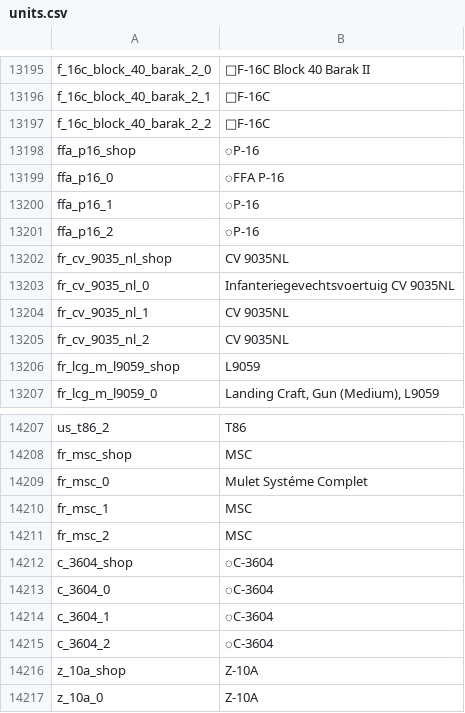
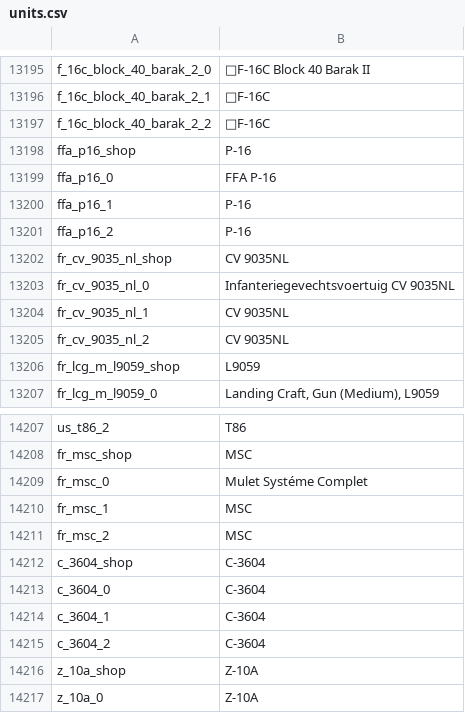
Before and after one commit to bwbw89/WT-Localization, a CSV file: units.csv, drawn as a sheet; only a part is shown, gaps mark what is left out.

Commit message:
2.55.1

```diff
--- a/units.csv
+++ b/units.csv
@@ -13197,6 +13197,6 @@ f_16c_block_40_barak_2_1;F-16C
 f_16c_block_40_barak_2_2;F-16C
-ffa_p16_shop;◌P-16
-ffa_p16_0;◌FFA P-16
-ffa_p16_1;◌P-16
-ffa_p16_2;◌P-16
+ffa_p16_shop;P-16
+ffa_p16_0;FFA P-16
+ffa_p16_1;P-16
+ffa_p16_2;P-16
 fr_cv_9035_nl_shop;CV 9035NL
@@ -14211,6 +14211,6 @@ fr_msc_1;MSC
 fr_msc_2;MSC
-c_3604_shop;◌C-3604
-c_3604_0;◌C-3604
-c_3604_1;◌C-3604
-c_3604_2;◌C-3604
+c_3604_shop;C-3604
+c_3604_0;C-3604
+c_3604_1;C-3604
+c_3604_2;C-3604
 z_10a_shop;Z-10A
```
